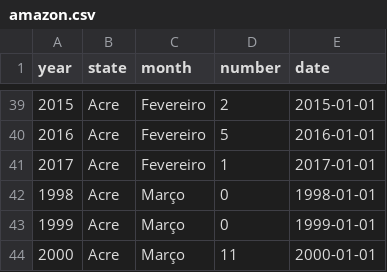
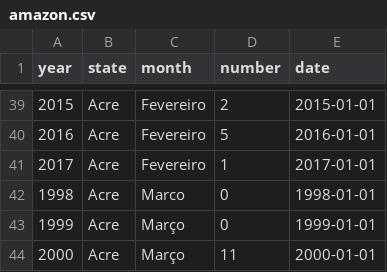
Before and after one commit to AugustMatt/Ciencia-de-dados, a CSV file: amazon.csv, drawn as a sheet; only a part is shown, gaps mark what is left out; the diff names each change by its address in the sheet, - before the commit and + after, or states it on an @@ line.

Commit message:
:D
=D

```diff
--- a/amazon.csv
+++ b/amazon.csv
-C42 (month): Março
+C42 (month): Marco
```
